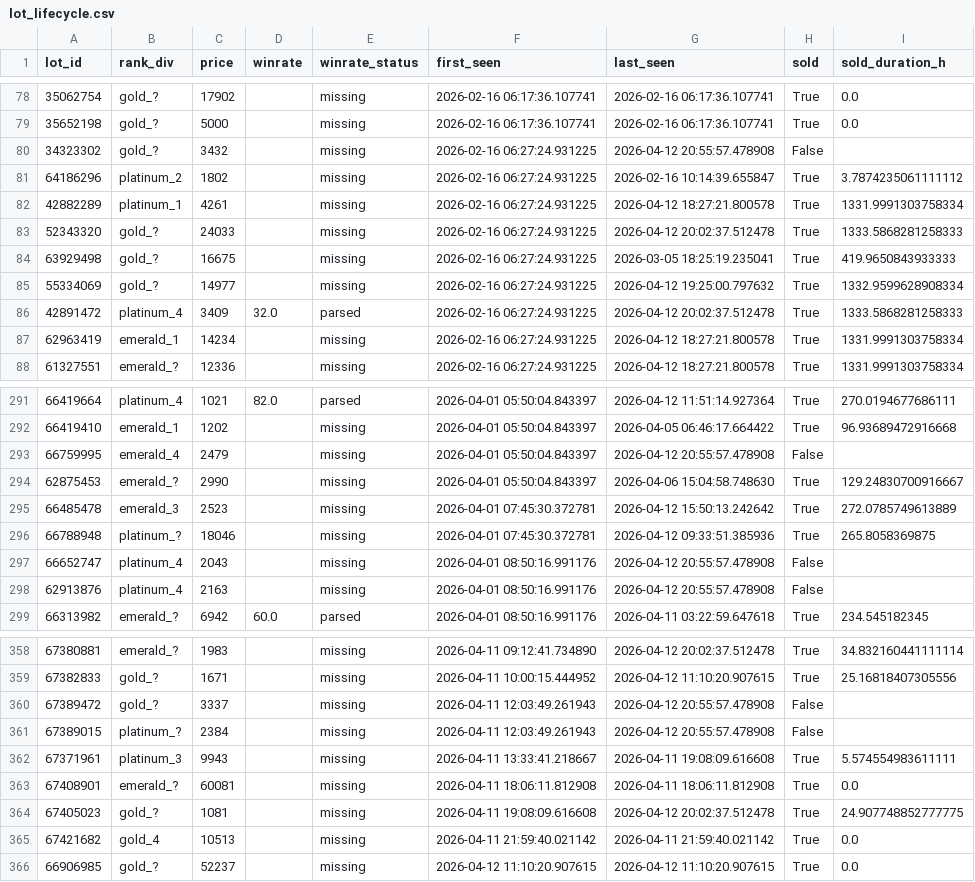
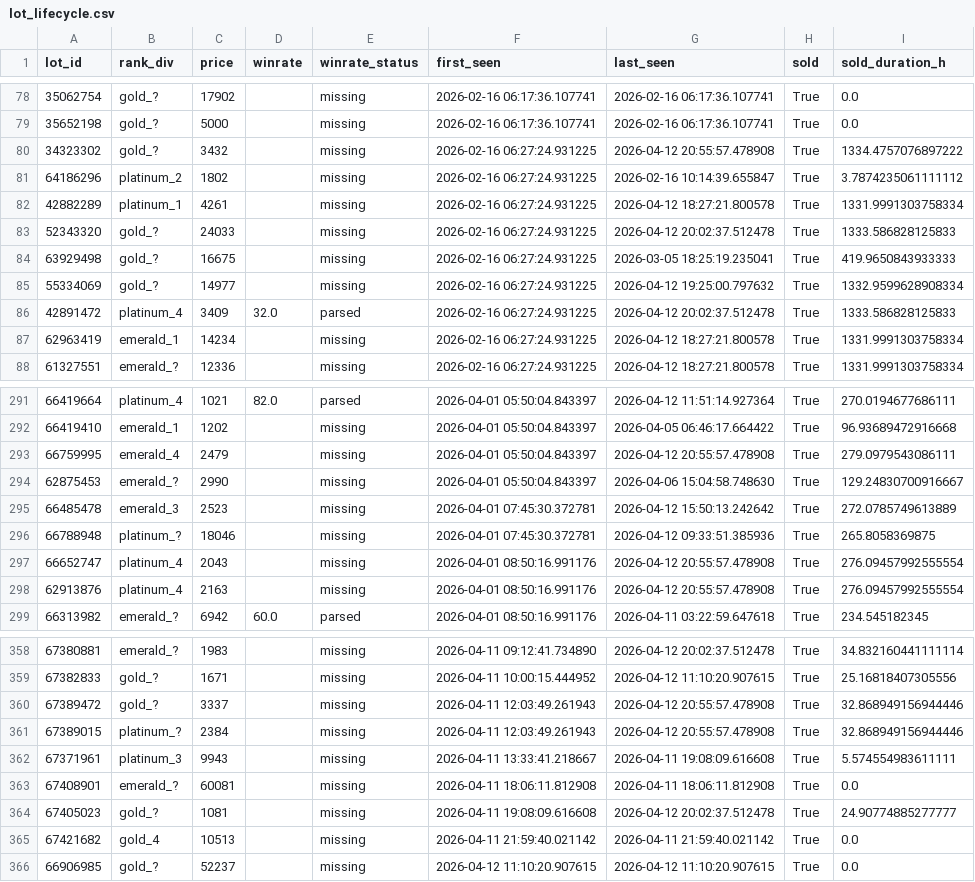
Before and after one commit to bel1k66/funpay-tracker, a CSV file: lot_lifecycle.csv, drawn as a sheet; only a part is shown, gaps mark what is left out; the diff covers the shown part only.

```diff
--- a/lot_lifecycle.csv
+++ b/lot_lifecycle.csv
@@ -79,9 +79,9 @@ lot_id,rank_div,price,winrate,winrate_status,first_seen,last_seen,sold,sold_dura
 35652198,gold_?,5000,,missing,2026-02-16 06:17:36.107741,2026-02-16 06:17:36.107741,True,0.0
-34323302,gold_?,3432,,missing,2026-02-16 06:27:24.931225,2026-04-12 20:55:57.478908,False,
+34323302,gold_?,3432,,missing,2026-02-16 06:27:24.931225,2026-04-12 20:55:57.478908,True,1334.4757076897222
 64186296,platinum_2,1802,,missing,2026-02-16 06:27:24.931225,2026-02-16 10:14:39.655847,True,3.7874235061111112
 42882289,platinum_1,4261,,missing,2026-02-16 06:27:24.931225,2026-04-12 18:27:21.800578,True,1331.9991303758334
-52343320,gold_?,24033,,missing,2026-02-16 06:27:24.931225,2026-04-12 20:02:37.512478,True,1333.5868281258333
+52343320,gold_?,24033,,missing,2026-02-16 06:27:24.931225,2026-04-12 20:02:37.512478,True,1333.586828125833
 63929498,gold_?,16675,,missing,2026-02-16 06:27:24.931225,2026-03-05 18:25:19.235041,True,419.9650843933333
 55334069,gold_?,14977,,missing,2026-02-16 06:27:24.931225,2026-04-12 19:25:00.797632,True,1332.9599628908334
-42891472,platinum_4,3409,32.0,parsed,2026-02-16 06:27:24.931225,2026-04-12 20:02:37.512478,True,1333.5868281258333
+42891472,platinum_4,3409,32.0,parsed,2026-02-16 06:27:24.931225,2026-04-12 20:02:37.512478,True,1333.586828125833
 62963419,emerald_1,14234,,missing,2026-02-16 06:27:24.931225,2026-04-12 18:27:21.800578,True,1331.9991303758334
@@ -292,3 +292,3 @@ lot_id,rank_div,price,winrate,winrate_status,first_seen,last_seen,sold,sold_dura
 66419410,emerald_1,1202,,missing,2026-04-01 05:50:04.843397,2026-04-05 06:46:17.664422,True,96.93689472916668
-66759995,emerald_4,2479,,missing,2026-04-01 05:50:04.843397,2026-04-12 20:55:57.478908,False,
+66759995,emerald_4,2479,,missing,2026-04-01 05:50:04.843397,2026-04-12 20:55:57.478908,True,279.0979543086111
 62875453,emerald_?,2990,,missing,2026-04-01 05:50:04.843397,2026-04-06 15:04:58.748630,True,129.24830700916667
@@ -296,4 +296,4 @@ lot_id,rank_div,price,winrate,winrate_status,first_seen,last_seen,sold,sold_dura
 66788948,platinum_?,18046,,missing,2026-04-01 07:45:30.372781,2026-04-12 09:33:51.385936,True,265.8058369875
-66652747,platinum_4,2043,,missing,2026-04-01 08:50:16.991176,2026-04-12 20:55:57.478908,False,
-62913876,platinum_4,2163,,missing,2026-04-01 08:50:16.991176,2026-04-12 20:55:57.478908,False,
+66652747,platinum_4,2043,,missing,2026-04-01 08:50:16.991176,2026-04-12 20:55:57.478908,True,276.09457992555554
+62913876,platinum_4,2163,,missing,2026-04-01 08:50:16.991176,2026-04-12 20:55:57.478908,True,276.09457992555554
 66313982,emerald_?,6942,60.0,parsed,2026-04-01 08:50:16.991176,2026-04-11 03:22:59.647618,True,234.545182345
@@ -359,7 +359,7 @@ lot_id,rank_div,price,winrate,winrate_status,first_seen,last_seen,sold,sold_dura
 67382833,gold_?,1671,,missing,2026-04-11 10:00:15.444952,2026-04-12 11:10:20.907615,True,25.16818407305556
-67389472,gold_?,3337,,missing,2026-04-11 12:03:49.261943,2026-04-12 20:55:57.478908,False,
-67389015,platinum_?,2384,,missing,2026-04-11 12:03:49.261943,2026-04-12 20:55:57.478908,False,
+67389472,gold_?,3337,,missing,2026-04-11 12:03:49.261943,2026-04-12 20:55:57.478908,True,32.868949156944446
+67389015,platinum_?,2384,,missing,2026-04-11 12:03:49.261943,2026-04-12 20:55:57.478908,True,32.868949156944446
 67371961,platinum_3,9943,,missing,2026-04-11 13:33:41.218667,2026-04-11 19:08:09.616608,True,5.574554983611111
 67408901,emerald_?,60081,,missing,2026-04-11 18:06:11.812908,2026-04-11 18:06:11.812908,True,0.0
-67405023,gold_?,1081,,missing,2026-04-11 19:08:09.616608,2026-04-12 20:02:37.512478,True,24.907748852777775
+67405023,gold_?,1081,,missing,2026-04-11 19:08:09.616608,2026-04-12 20:02:37.512478,True,24.90774885277777
 67421682,gold_4,10513,,missing,2026-04-11 21:59:40.021142,2026-04-11 21:59:40.021142,True,0.0
```
Also changed, not shown: 16 edited cells elsewhere in this file.
